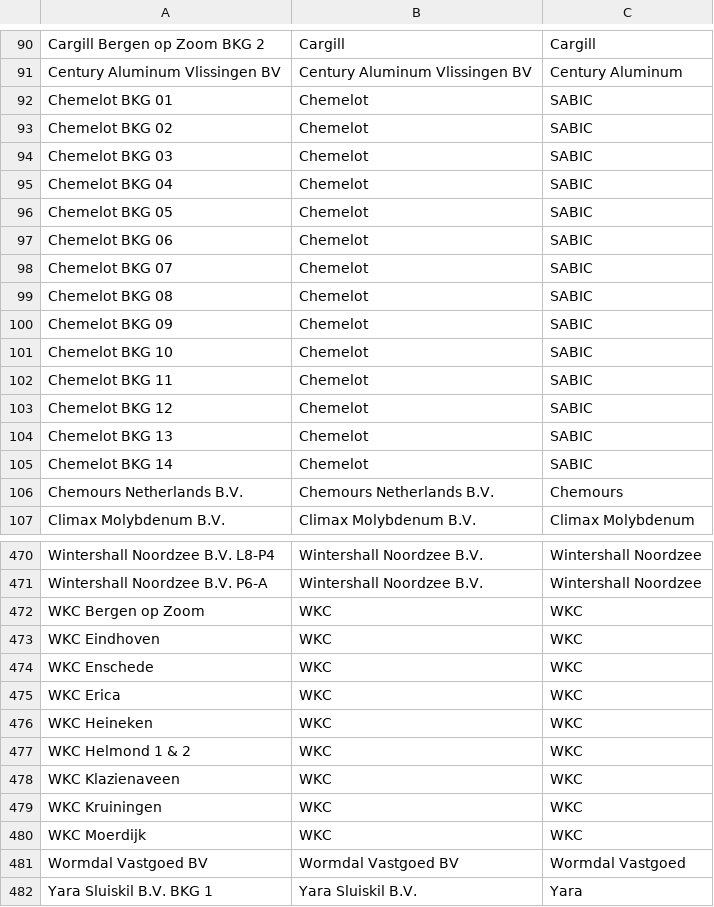
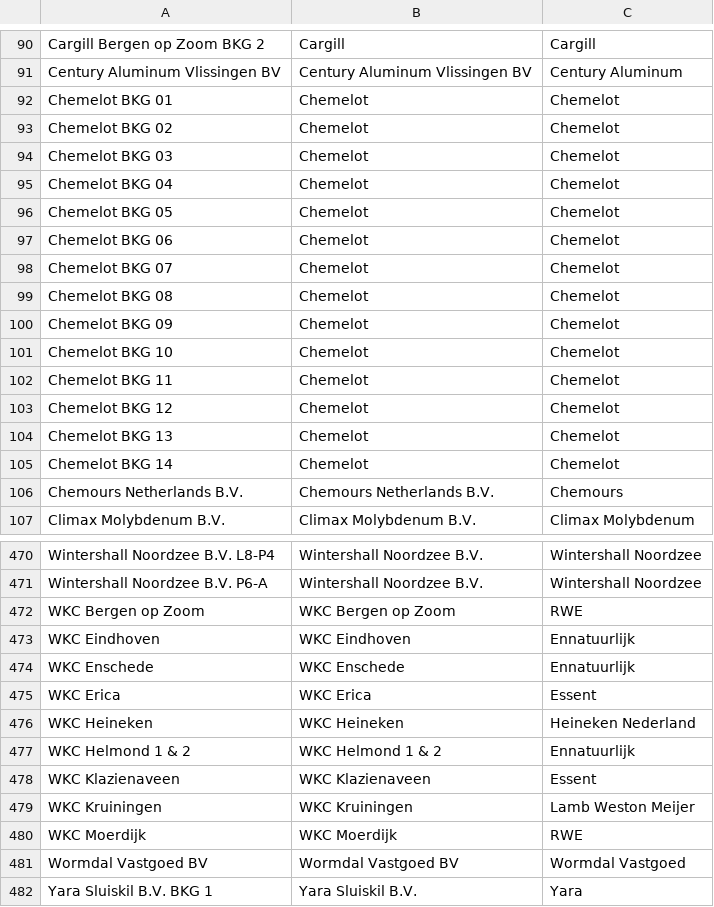
Before and after one commit to jvanelteren/emissiechart, a CSV file: emissie_mapping.csv, drawn as a sheet; only a part is shown, gaps mark what is left out; the diff covers the shown part only.

```diff
--- a/emissie_mapping.csv
+++ b/emissie_mapping.csv
@@ -91,16 +91,16 @@ Cargill Bergen op Zoom BKG 2;Cargill;Cargill
 Century Aluminum Vlissingen BV;Century Aluminum Vlissingen BV;Century Aluminum
-Chemelot BKG 01;Chemelot;SABIC
-Chemelot BKG 02;Chemelot;SABIC
-Chemelot BKG 03;Chemelot;SABIC
-Chemelot BKG 04;Chemelot;SABIC
-Chemelot BKG 05;Chemelot;SABIC
-Chemelot BKG 06;Chemelot;SABIC
-Chemelot BKG 07;Chemelot;SABIC
-Chemelot BKG 08;Chemelot;SABIC
-Chemelot BKG 09;Chemelot;SABIC
-Chemelot BKG 10;Chemelot;SABIC
-Chemelot BKG 11;Chemelot;SABIC
-Chemelot BKG 12;Chemelot;SABIC
-Chemelot BKG 13;Chemelot;SABIC
-Chemelot BKG 14;Chemelot;SABIC
+Chemelot BKG 01;Chemelot;Chemelot
+Chemelot BKG 02;Chemelot;Chemelot
+Chemelot BKG 03;Chemelot;Chemelot
+Chemelot BKG 04;Chemelot;Chemelot
+Chemelot BKG 05;Chemelot;Chemelot
+Chemelot BKG 06;Chemelot;Chemelot
+Chemelot BKG 07;Chemelot;Chemelot
+Chemelot BKG 08;Chemelot;Chemelot
+Chemelot BKG 09;Chemelot;Chemelot
+Chemelot BKG 10;Chemelot;Chemelot
+Chemelot BKG 11;Chemelot;Chemelot
+Chemelot BKG 12;Chemelot;Chemelot
+Chemelot BKG 13;Chemelot;Chemelot
+Chemelot BKG 14;Chemelot;Chemelot
 Chemours Netherlands B.V.;Chemours Netherlands B.V.;Chemours
@@ -471,11 +471,11 @@ Wintershall Noordzee B.V. L8-P4;Wintershall Noordzee B.V.;Wintershall Noordzee
 Wintershall Noordzee B.V. P6-A;Wintershall Noordzee B.V.;Wintershall Noordzee
-WKC Bergen op Zoom;WKC;WKC
-WKC Eindhoven;WKC;WKC
-WKC Enschede;WKC;WKC
-WKC Erica;WKC;WKC
-WKC Heineken;WKC;WKC
-WKC Helmond 1 & 2;WKC;WKC
-WKC Klazienaveen;WKC;WKC
-WKC Kruiningen;WKC;WKC
-WKC Moerdijk;WKC;WKC
+WKC Bergen op Zoom;WKC Bergen op Zoom;RWE
+WKC Eindhoven;WKC Eindhoven;Ennatuurlijk
+WKC Enschede;WKC Enschede;Ennatuurlijk
+WKC Erica;WKC Erica;Essent
+WKC Heineken;WKC Heineken;Heineken Nederland
+WKC Helmond 1 & 2;WKC Helmond 1 & 2;Ennatuurlijk
+WKC Klazienaveen;WKC Klazienaveen;Essent
+WKC Kruiningen;WKC Kruiningen;Lamb Weston Meijer
+WKC Moerdijk;WKC Moerdijk;RWE
 Wormdal Vastgoed BV;Wormdal Vastgoed BV;Wormdal Vastgoed
```
Also changed, not shown: 1 edited cell elsewhere in this file, colors.csv, 4 other files.
